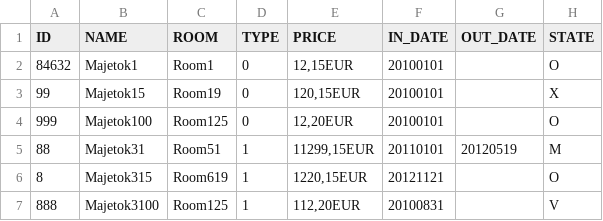
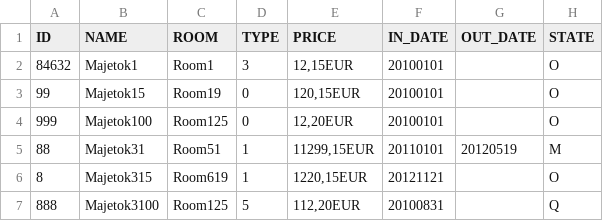
Before and after one commit to JanSimonides/Springboot, a CSV file: src/main/resources/Files/inventuraVzor2.csv, drawn as a sheet.

```diff
--- a/src/main/resources/Files/inventuraVzor2.csv
+++ b/src/main/resources/Files/inventuraVzor2.csv
@@ -1,4 +1,4 @@
 ID;NAME;ROOM;TYPE;PRICE;IN_DATE;OUT_DATE;STATE
-84632;Majetok1;Room1;0;12,15EUR;20100101;;O
-99;Majetok15;Room19;0;120,15EUR;20100101;;X
+84632;Majetok1;Room1;3;12,15EUR;20100101;;O
+99;Majetok15;Room19;0;120,15EUR;20100101;;O
 999;Majetok100;Room125;0;12,20EUR;20100101;;O
@@ -6,2 +6,2 @@ ID;NAME;ROOM;TYPE;PRICE;IN_DATE;OUT_DATE;STATE
 8;Majetok315;Room619;1;1220,15EUR;20121121;;O
-888;Majetok3100;Room125;1;112,20EUR;20100831;;V
+888;Majetok3100;Room125;5;112,20EUR;20100831;;Q
```
Also changed, not shown: 3 other files.
